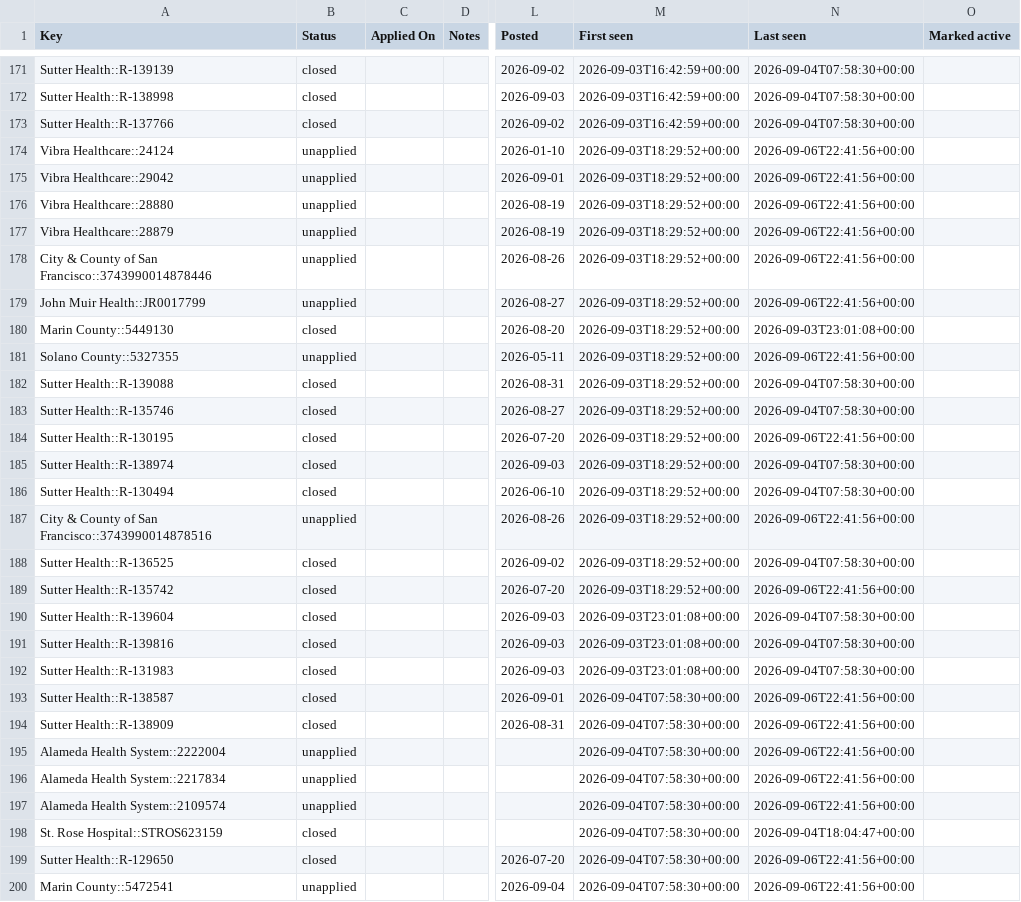
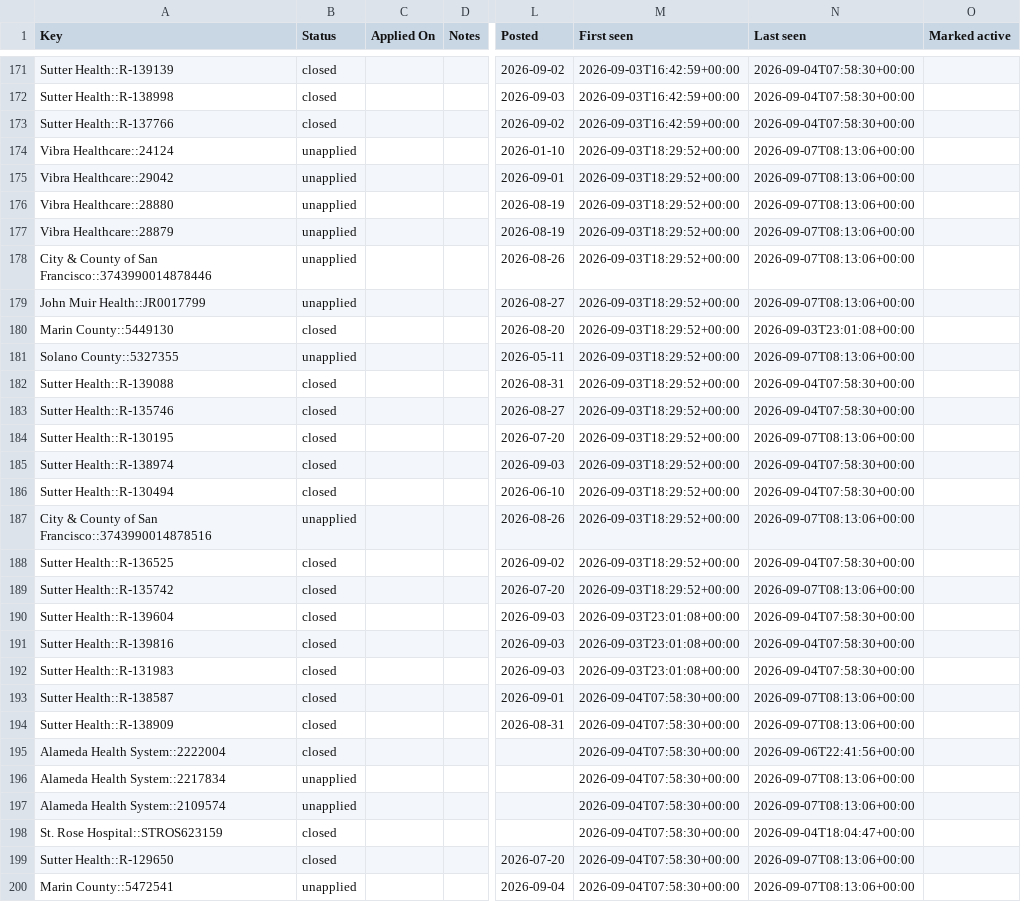
Before and after one commit to jayde89/Nurse-Job-Tracker, a CSV file: applications.csv, drawn as a sheet; only a part is shown, gaps mark what is left out; the diff covers the shown part only; the diff names each change by its address in the sheet, - before the commit and + after, or states it on an @@ line.

```diff
--- a/applications.csv
+++ b/applications.csv
-N174:N179 (Last seen): 2026-09-06T22:41:56+00:00
+N174:N179 (Last seen): 2026-09-07T08:13:06+00:00
-N181 (Last seen): 2026-09-06T22:41:56+00:00
+N181 (Last seen): 2026-09-07T08:13:06+00:00
-N184 (Last seen): 2026-09-06T22:41:56+00:00
+N184 (Last seen): 2026-09-07T08:13:06+00:00
-N187 (Last seen): 2026-09-06T22:41:56+00:00
+N187 (Last seen): 2026-09-07T08:13:06+00:00
-N189 (Last seen): 2026-09-06T22:41:56+00:00
+N189 (Last seen): 2026-09-07T08:13:06+00:00
-N193:N194 (Last seen): 2026-09-06T22:41:56+00:00
+N193:N194 (Last seen): 2026-09-07T08:13:06+00:00
-B195 (Status): unapplied
+B195 (Status): closed
-N196:N197 (Last seen): 2026-09-06T22:41:56+00:00
+N196:N197 (Last seen): 2026-09-07T08:13:06+00:00
-N199:N200 (Last seen): 2026-09-06T22:41:56+00:00
+N199:N200 (Last seen): 2026-09-07T08:13:06+00:00
```
Also changed, not shown: 51 edited cells elsewhere in this file, 4 other files.
